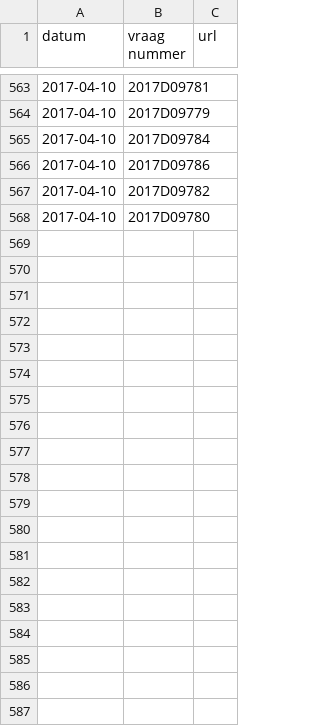
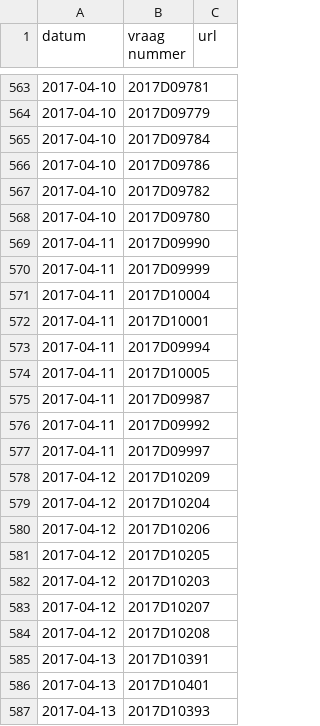
Before and after one commit to openkamer/ok-tk-data, a CSV file: kamervragen/kamervragen_2017.csv, drawn as a sheet; only a part is shown, gaps mark what is left out; the diff covers the shown part only; the diff names each change by its address in the sheet, - before the commit and + after, or states it on an @@ line.

Commit message:
update kamervragen and antwoorden

```diff
--- a/kamervragen/kamervragen_2017.csv
+++ b/kamervragen/kamervragen_2017.csv
+row 569: 2017-04-11 | 2017D09990
+row 570: 2017-04-11 | 2017D09999
+row 571: 2017-04-11 | 2017D10004
+row 572: 2017-04-11 | 2017D10001
+row 573: 2017-04-11 | 2017D09994
+row 574: 2017-04-11 | 2017D10005
+row 575: 2017-04-11 | 2017D09987
+row 576: 2017-04-11 | 2017D09992
+row 577: 2017-04-11 | 2017D09997
+row 578: 2017-04-12 | 2017D10209
+row 579: 2017-04-12 | 2017D10204
+row 580: 2017-04-12 | 2017D10206
+row 581: 2017-04-12 | 2017D10205
+row 582: 2017-04-12 | 2017D10203
+row 583: 2017-04-12 | 2017D10207
+row 584: 2017-04-12 | 2017D10208
+row 585: 2017-04-13 | 2017D10391
+row 586: 2017-04-13 | 2017D10401
+row 587: 2017-04-13 | 2017D10393
```
Also changed, not shown: 66 added rows elsewhere in this file, kamervragen/antwoorden_2017.csv.
